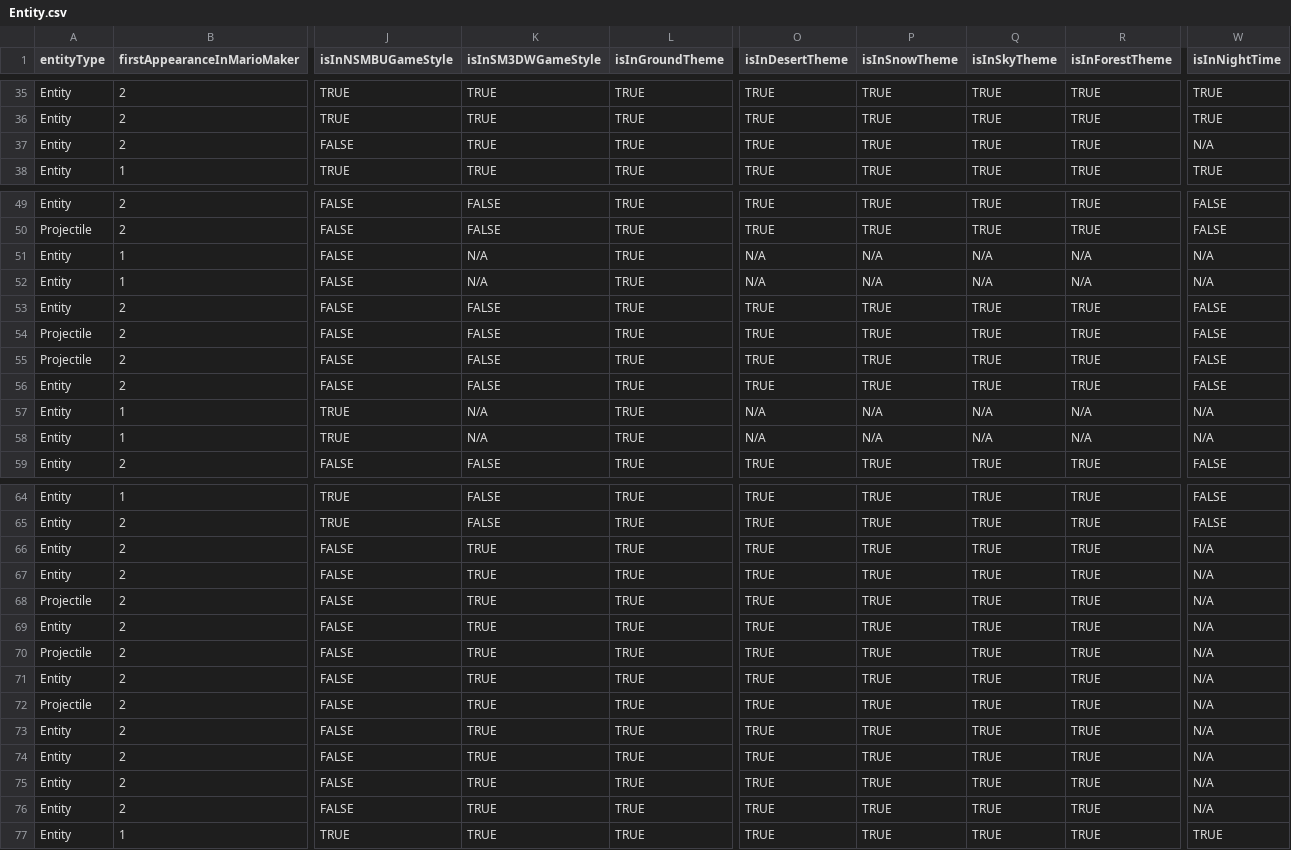
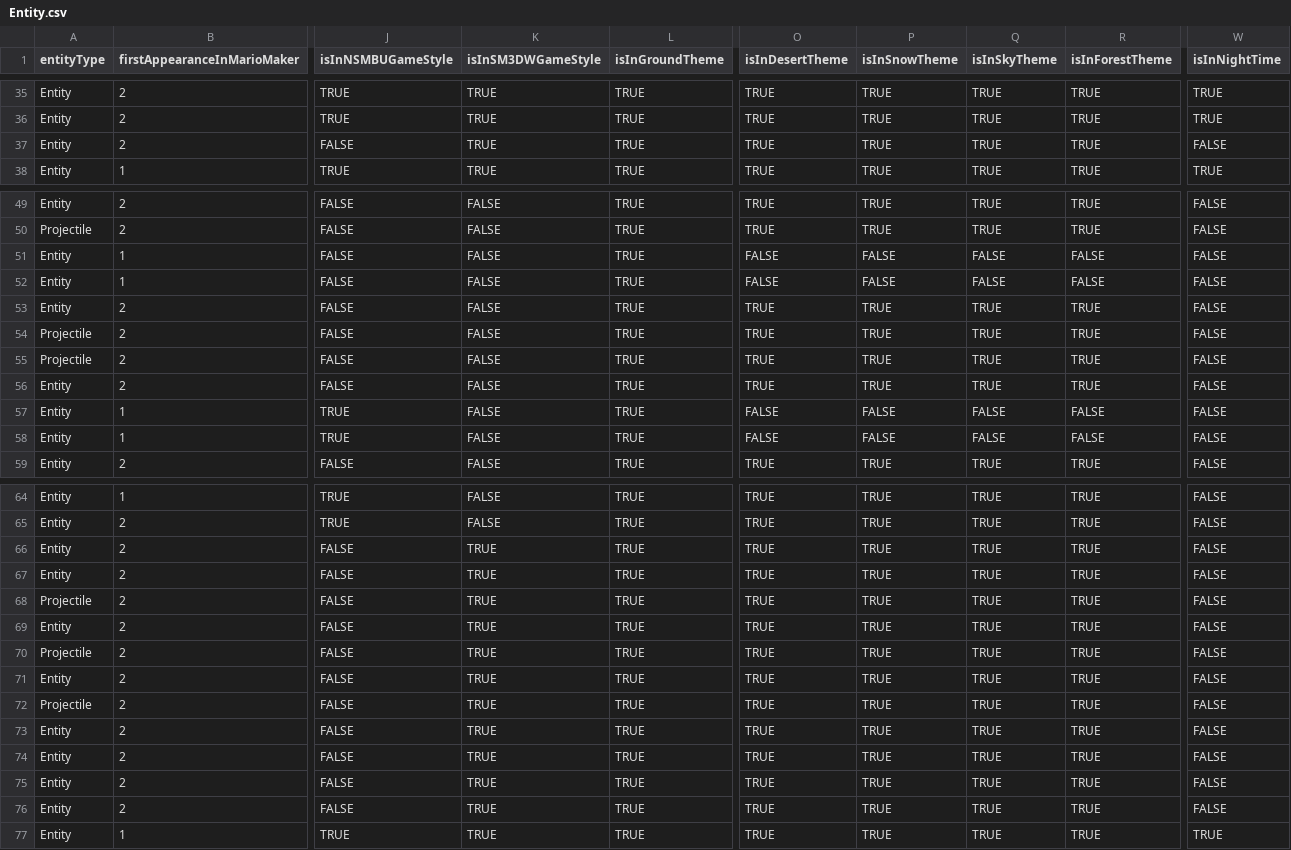
Before and after one commit to joooKiwi/smm-encyclopedia, a CSV file: resources/csv/Entity.csv, drawn as a sheet; only a part is shown, gaps mark what is left out; the diff covers the shown part only; the diff names each change by its address in the sheet, - before the commit and + after, or states it on an @@ line.

Commit message:
Change on the entity to have the "isIn…" as a boolean instead of possibly "N/A"

```diff
--- a/resources/csv/Entity.csv
+++ b/resources/csv/Entity.csv
-W37 (isInNightTime): N/A
+W37 (isInNightTime): FALSE
-K51:K52 (isInSM3DWGameStyle): N/A
+K51:K52 (isInSM3DWGameStyle): FALSE
-O51:O52 (isInDesertTheme): N/A
+O51:O52 (isInDesertTheme): FALSE
-P51:P52 (isInSnowTheme): N/A
+P51:P52 (isInSnowTheme): FALSE
-Q51:Q52 (isInSkyTheme): N/A
+Q51:Q52 (isInSkyTheme): FALSE
-R51:R52 (isInForestTheme): N/A
+R51:R52 (isInForestTheme): FALSE
-W51:W52 (isInNightTime): N/A
+W51:W52 (isInNightTime): FALSE
-K57:K58 (isInSM3DWGameStyle): N/A
+K57:K58 (isInSM3DWGameStyle): FALSE
-O57:O58 (isInDesertTheme): N/A
+O57:O58 (isInDesertTheme): FALSE
-P57:P58 (isInSnowTheme): N/A
+P57:P58 (isInSnowTheme): FALSE
-Q57:Q58 (isInSkyTheme): N/A
+Q57:Q58 (isInSkyTheme): FALSE
-R57:R58 (isInForestTheme): N/A
+R57:R58 (isInForestTheme): FALSE
-W57:W58 (isInNightTime): N/A
+W57:W58 (isInNightTime): FALSE
-W66:W76 (isInNightTime): N/A
+W66:W76 (isInNightTime): FALSE
```
Also changed, not shown: 41 edited cells elsewhere in this file, 5 other files.
